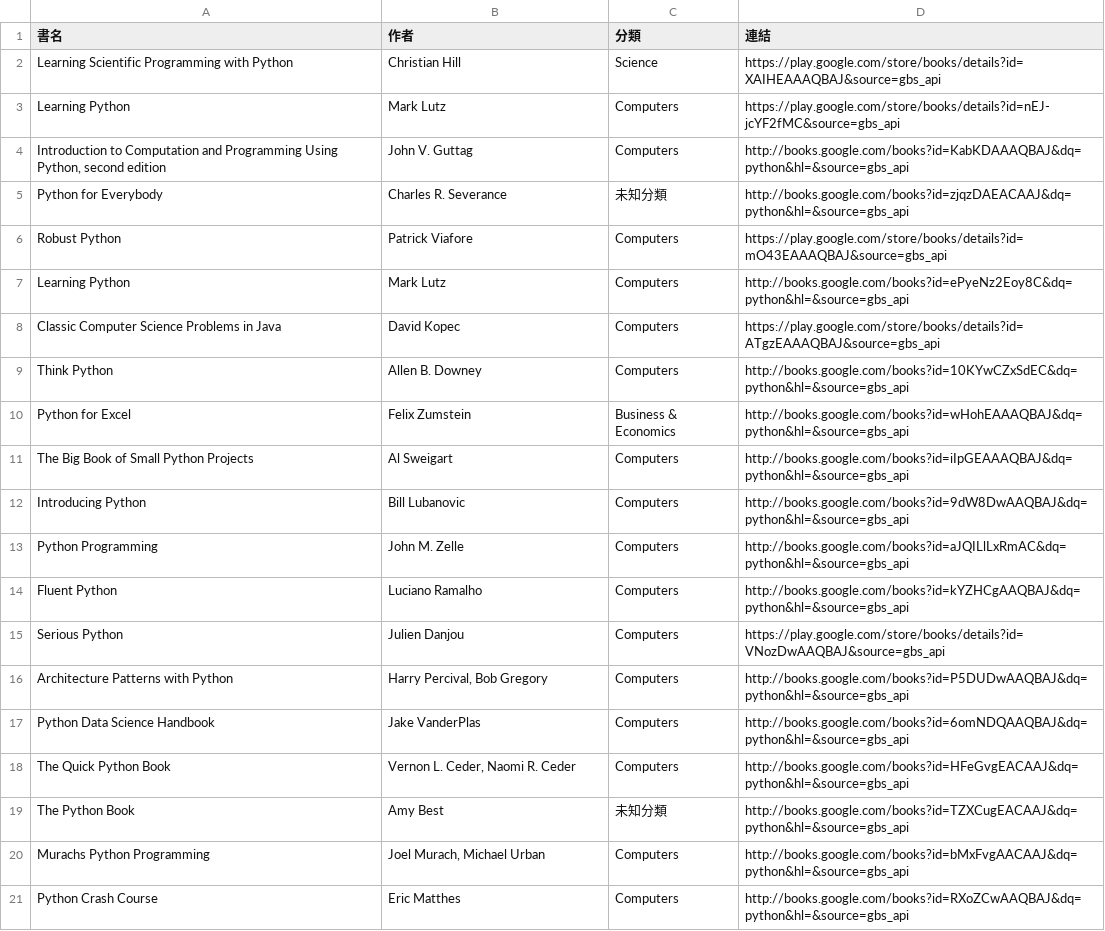
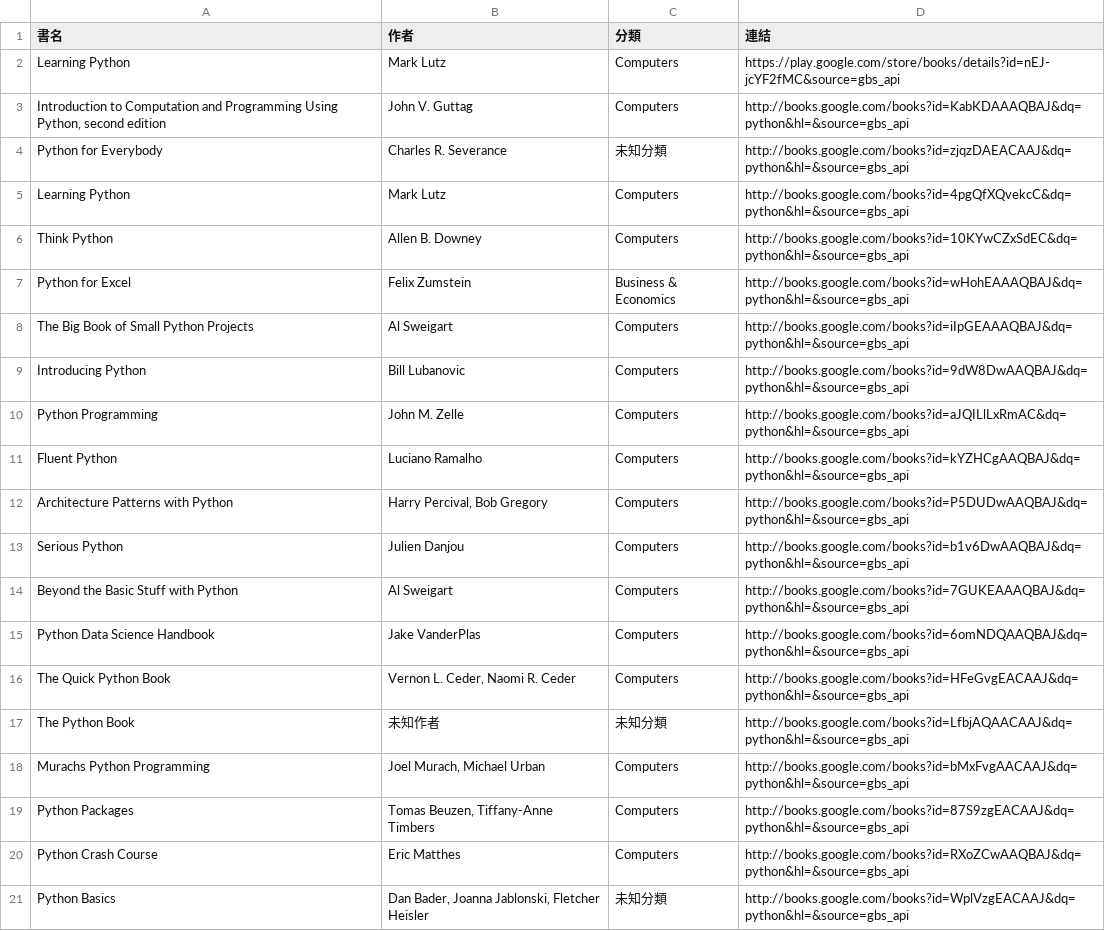
Before and after one commit to allenwhitewho/open_platform_final_project, a CSV file: api.csv, drawn as a sheet.

```diff
--- a/api.csv
+++ b/api.csv
@@ -1,3 +1,2 @@
 書名,作者,分類,連結
-Learning Scientific Programming with Python,Christian Hill,Science,https://play.google.com/store/books/details?id=XAIHEAAAQBAJ&source=gbs_api
 Learning Python,Mark Lutz,Computers,https://play.google.com/store/books/details?id=nEJ-jcYF2fMC&source=gbs_api
@@ -5,5 +4,3 @@ Learning Python,Mark Lutz,Computers,https://play.google.com/store/books/details?
 Python for Everybody,Charles R. Severance,未知分類,http://books.google.com/books?id=zjqzDAEACAAJ&dq=python&hl=&source=gbs_api
-Robust Python,Patrick Viafore,Computers,https://play.google.com/store/books/details?id=mO43EAAAQBAJ&source=gbs_api
-Learning Python,Mark Lutz,Computers,http://books.google.com/books?id=ePyeNz2Eoy8C&dq=python&hl=&source=gbs_api
-Classic Computer Science Problems in Java,David Kopec,Computers,https://play.google.com/store/books/details?id=ATgzEAAAQBAJ&source=gbs_api
+Learning Python,Mark Lutz,Computers,http://books.google.com/books?id=4pgQfXQvekcC&dq=python&hl=&source=gbs_api
 Think Python,Allen B. Downey,Computers,http://books.google.com/books?id=10KYwCZxSdEC&dq=python&hl=&source=gbs_api
@@ -14,8 +11,11 @@ Python Programming,John M. Zelle,Computers,http://books.google.com/books?id=aJQI
 Fluent Python,Luciano Ramalho,Computers,http://books.google.com/books?id=kYZHCgAAQBAJ&dq=python&hl=&source=gbs_api
-Serious Python,Julien Danjou,Computers,https://play.google.com/store/books/details?id=VNozDwAAQBAJ&source=gbs_api
 Architecture Patterns with Python,"Harry Percival, Bob Gregory",Computers,http://books.google.com/books?id=P5DUDwAAQBAJ&dq=python&hl=&source=gbs_api
+Serious Python,Julien Danjou,Computers,http://books.google.com/books?id=b1v6DwAAQBAJ&dq=python&hl=&source=gbs_api
+Beyond the Basic Stuff with Python,Al Sweigart,Computers,http://books.google.com/books?id=7GUKEAAAQBAJ&dq=python&hl=&source=gbs_api
 Python Data Science Handbook,Jake VanderPlas,Computers,http://books.google.com/books?id=6omNDQAAQBAJ&dq=python&hl=&source=gbs_api
 The Quick Python Book,"Vernon L. Ceder, Naomi R. Ceder",Computers,http://books.google.com/books?id=HFeGvgEACAAJ&dq=python&hl=&source=gbs_api
-The Python Book,Amy Best,未知分類,http://books.google.com/books?id=TZXCugEACAAJ&dq=python&hl=&source=gbs_api
+The Python Book,未知作者,未知分類,http://books.google.com/books?id=LfbjAQAACAAJ&dq=python&hl=&source=gbs_api
 Murachs Python Programming,"Joel Murach, Michael Urban",Computers,http://books.google.com/books?id=bMxFvgAACAAJ&dq=python&hl=&source=gbs_api
+Python Packages,"Tomas Beuzen, Tiffany-Anne Timbers",Computers,http://books.google.com/books?id=87S9zgEACAAJ&dq=python&hl=&source=gbs_api
 Python Crash Course,Eric Matthes,Computers,http://books.google.com/books?id=RXoZCwAAQBAJ&dq=python&hl=&source=gbs_api
+Python Basics,"Dan Bader, Joanna Jablonski, Fletcher Heisler",未知分類,http://books.google.com/books?id=WplVzgEACAAJ&dq=python&hl=&source=gbs_api
```
Also changed, not shown: category_log.csv, history.csv, 7 other files.
